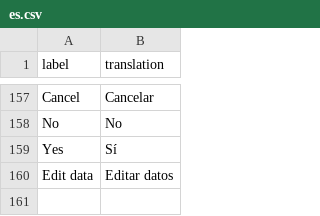
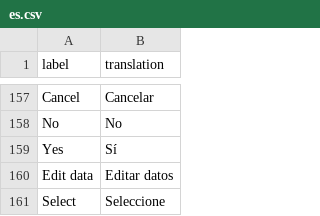
Before and after one commit to dreamRs/datamods, a CSV file: inst/i18n/es.csv, drawn as a sheet; only a part is shown, gaps mark what is left out.

```diff
--- a/inst/i18n/es.csv
+++ b/inst/i18n/es.csv
@@ -160 +160,2 @@ label,translation
 "Edit data","Editar datos"
+"Select","Seleccione"
```
Also changed, not shown: inst/i18n/de.csv, inst/i18n/fr.csv, 9 other files.
